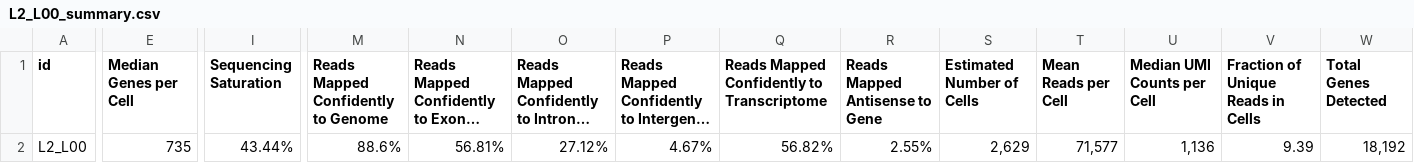
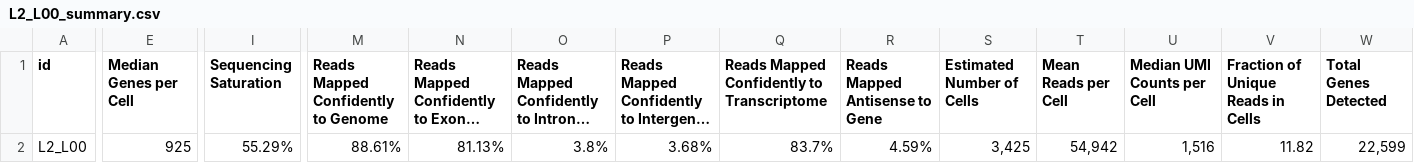
Before and after one commit to shaperones/athaliana_trv_scrnaseq, a CSV file: sources/mobivision_stats_alt_trv/L2/L2_L00_summary.csv, drawn as a sheet; only a part is shown, gaps mark what is left out; long unchanged cells end in …; the diff names each change by its address in the sheet, - before the commit and + after, or states it on an @@ line.

```diff
--- a/sources/mobivision_stats_alt_trv/L2/L2_L00_summary.csv
+++ b/sources/mobivision_stats_alt_trv/L2/L2_L00_summary.csv
-E2 (Median Genes per Cell): 735
+E2 (Median Genes per Cell): 925
-I2 (Sequencing Saturation): 43.44%
+I2 (Sequencing Saturation): 55.29%
-M2: 88.6%
+M2: 88.61%
-N2: 56.81%
+N2: 81.13%
-O2: 27.12%
+O2: 3.8%
-P2: 4.67%
+P2: 3.68%
-Q2: 56.82%
+Q2: 83.7%
-R2 (Reads Mapped Antisense to Gene): 2.55%
+R2 (Reads Mapped Antisense to Gene): 4.59%
-S2 (Estimated Number of Cells): 2,629
+S2 (Estimated Number of Cells): 3,425
-T2 (Mean Reads per Cell): 71,577
+T2 (Mean Reads per Cell): 54,942
-U2 (Median UMI Counts per Cell): 1,136
+U2 (Median UMI Counts per Cell): 1,516
-V2: 9.39
+V2: 11.82
-W2 (Total Genes Detected): 18,192
+W2 (Total Genes Detected): 22,599
```
Also changed, not shown: sources/mobivision_stats_alt_trv/L1/Map_stats.csv, sources/mobivision_stats_alt_trv/L2/Map_stats.csv, 10 other files.
